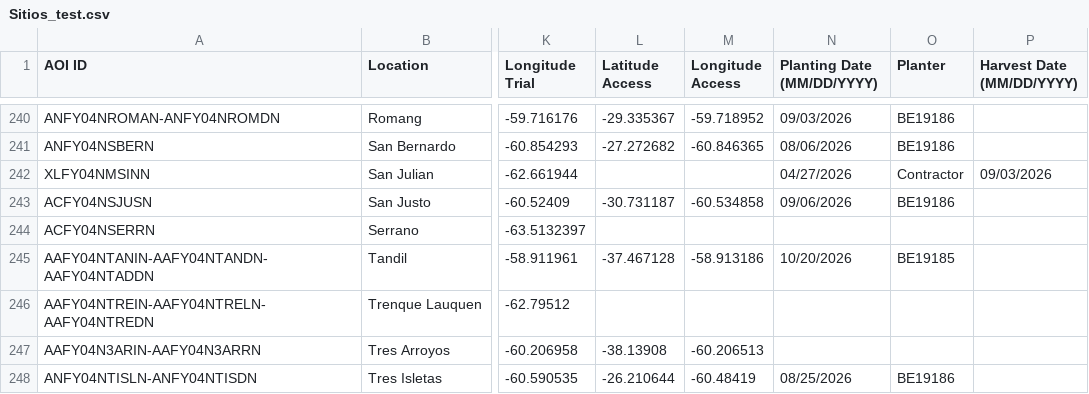
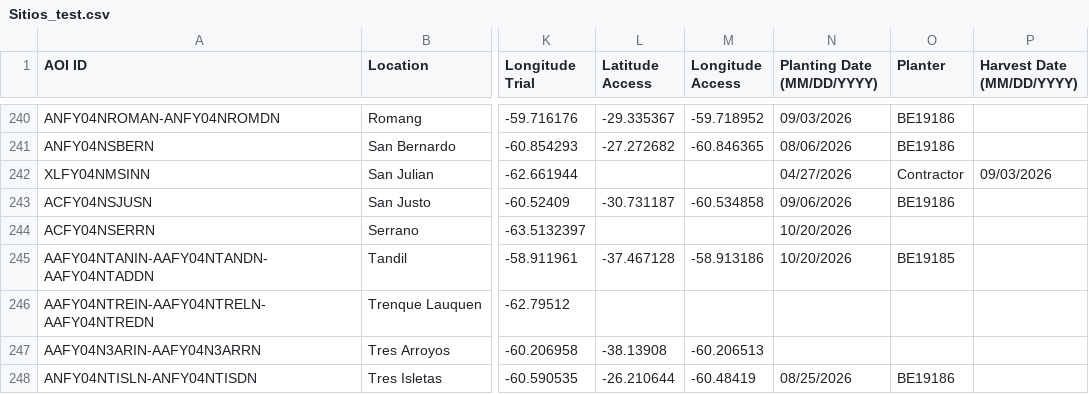
Before and after one commit to LAAR-TESTING-AR/field-trial-platform, a CSV file: Sitios_test.csv, drawn as a sheet; only a part is shown, gaps mark what is left out; the diff names each change by its address in the sheet, - before the commit and + after, or states it on an @@ line.

Commit message:
Actualizacion automatica de Sitios.csv desde SharePoint

```diff
--- a/Sitios_test.csv
+++ b/Sitios_test.csv
-N244 (Planting Date (MM/DD/YYYY)): (empty)
+N244 (Planting Date (MM/DD/YYYY)): 10/20/2026
```
